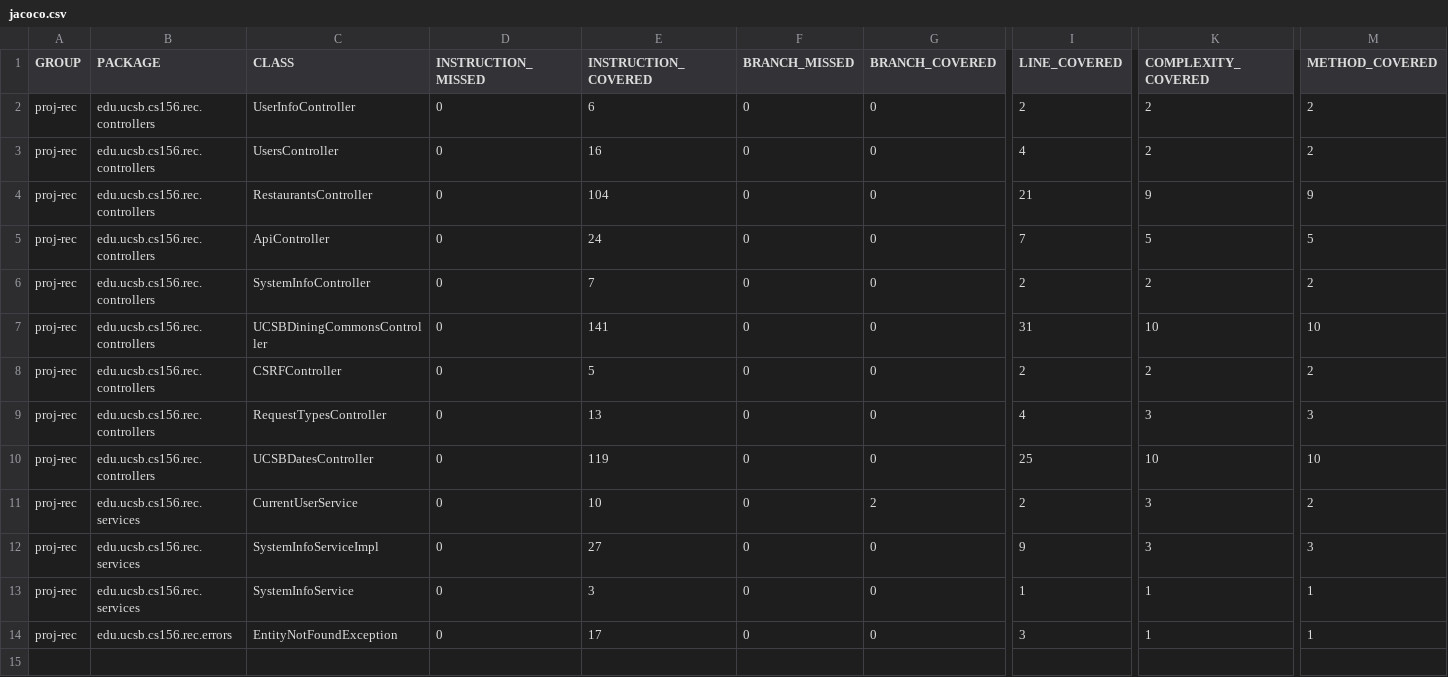
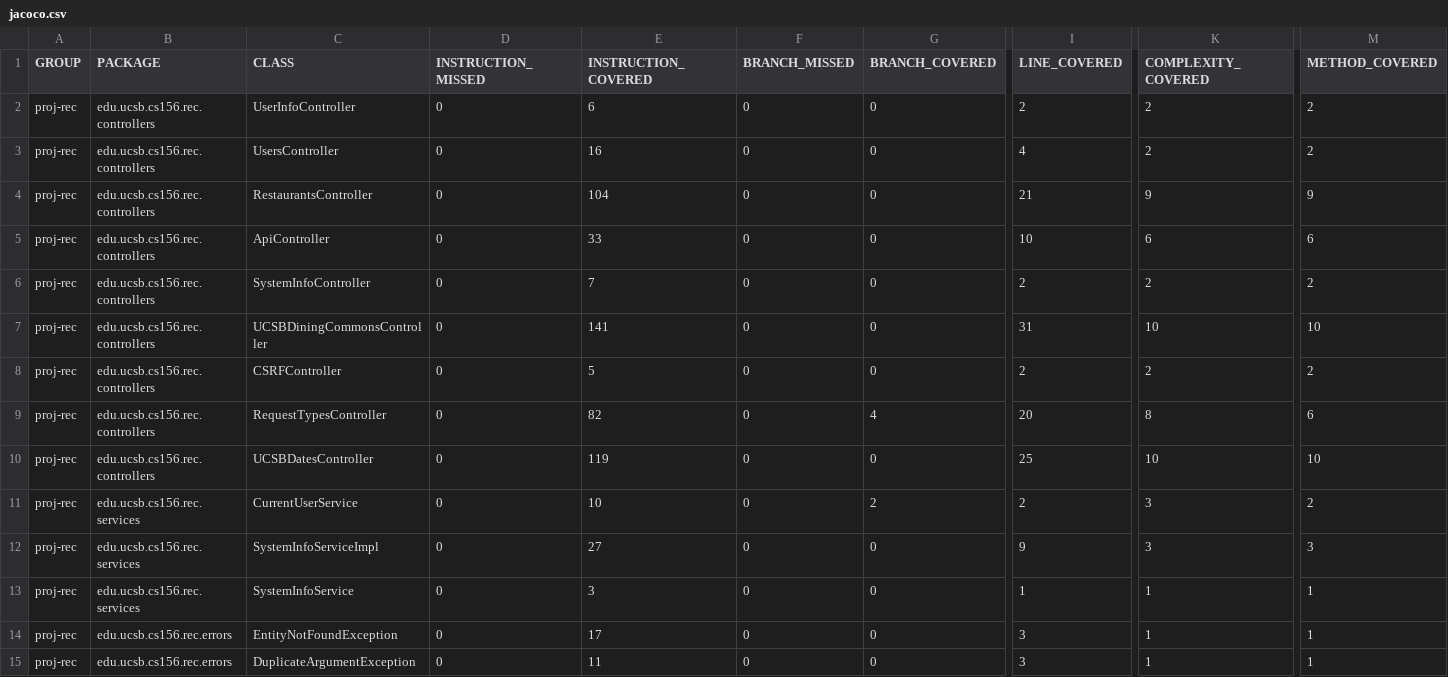
Before and after one commit to ucsb-cs156-f24/proj-rec-f24-05, a CSV file: prs/56/jacoco/jacoco.csv, drawn as a sheet; only a part is shown, gaps mark what is left out; rows hold the shown columns only; the diff names each change by its address in the sheet, - before the commit and + after, or states it on an @@ line.

Commit message:
Deploying to gh-pages from @ ucsb-cs156-f24/proj-rec-f24-05@347e36c5dab5e7cacda1977b62e01045804cc47c 🚀

```diff
--- a/prs/56/jacoco/jacoco.csv
+++ b/prs/56/jacoco/jacoco.csv
-E5 (INSTRUCTION_COVERED): 24
+E5 (INSTRUCTION_COVERED): 33
-I5 (LINE_COVERED): 7
+I5 (LINE_COVERED): 10
-K5 (COMPLEXITY_COVERED): 5
+K5 (COMPLEXITY_COVERED): 6
-M5 (METHOD_COVERED): 5
+M5 (METHOD_COVERED): 6
-E9 (INSTRUCTION_COVERED): 13
+E9 (INSTRUCTION_COVERED): 82
-G9 (BRANCH_COVERED): 0
+G9 (BRANCH_COVERED): 4
-I9 (LINE_COVERED): 4
+I9 (LINE_COVERED): 20
-K9 (COMPLEXITY_COVERED): 3
+K9 (COMPLEXITY_COVERED): 8
-M9 (METHOD_COVERED): 3
+M9 (METHOD_COVERED): 6
+row 15: proj-rec | edu.ucsb.cs156.rec.errors | DuplicateArgumentException | 0 | 11 | 0 | 0 | 3 | 1 | 1
```
Also changed, not shown: 13 other files.
